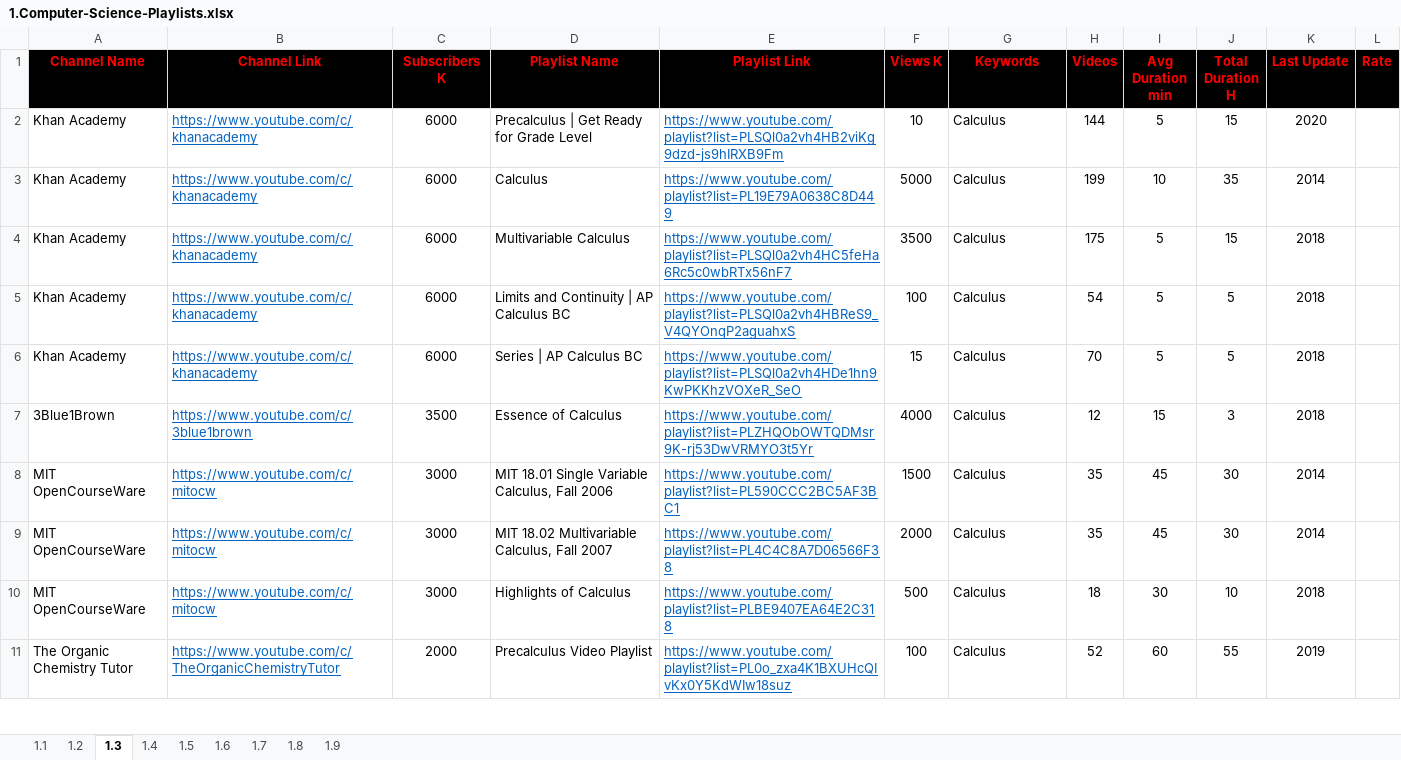
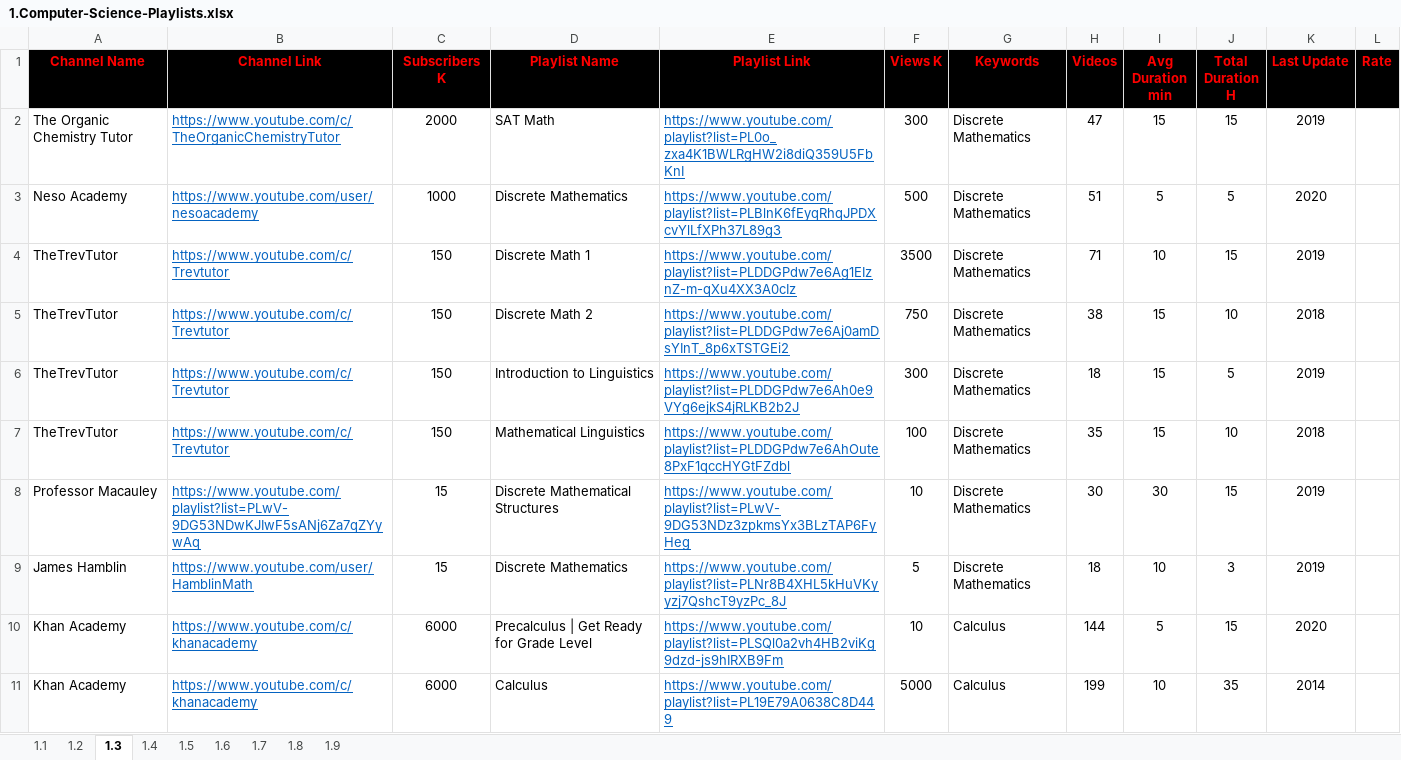
Before and after one commit to MarwanELAdawy/YouTube-Playlists, an Excel workbook: 1.Computer-Science-Playlists.xlsx, sheet 1.3, drawn as a sheet; only a part is shown; the shorter side is filled out with more unchanged rows; values as stored, in another font and other column widths than the file's, no borders; the diff names each change by its address in the sheet, - before the commit and + after, or states it on an @@ line.

Commit message:
Update 1.Computer-Science-Playlists.xlsx

```diff
--- a/1.Computer-Science-Playlists.xlsx (sheet 1.3)
+++ b/1.Computer-Science-Playlists.xlsx (sheet 1.3)
+row 2: The Organic Chemistry Tutor | https://www.youtube.com/c/TheOrganicChemistryTutor | 2000 | SAT Math | https://www.youtube.com/playlist?list=PL0o_zxa4K1BWLRgHW2i8diQ359U5FbKnI | 300 | Discrete Mathematics | 47 | 15 | 15 | 2019
+row 3: Neso Academy | https://www.youtube.com/user/nesoacademy | 1000 | Discrete Mathematics | https://www.youtube.com/playlist?list=PLBlnK6fEyqRhqJPDXcvYlLfXPh37L89g3 | 500 | Discrete Mathematics | 51 | 5 | 5 | 2020
+row 4: TheTrevTutor | https://www.youtube.com/c/Trevtutor | 150 | Discrete Math 1 | https://www.youtube.com/playlist?list=PLDDGPdw7e6Ag1EIznZ-m-qXu4XX3A0cIz | 3500 | Discrete Mathematics | 71 | 10 | 15 | 2019
+row 5: TheTrevTutor | https://www.youtube.com/c/Trevtutor | 150 | Discrete Math 2 | https://www.youtube.com/playlist?list=PLDDGPdw7e6Aj0amDsYInT_8p6xTSTGEi2 | 750 | Discrete Mathematics | 38 | 15 | 10 | 2018
+row 6: TheTrevTutor | https://www.youtube.com/c/Trevtutor | 150 | Introduction to Linguistics | https://www.youtube.com/playlist?list=PLDDGPdw7e6Ah0e9VYg6ejkS4jRLKB2b2J | 300 | Discrete Mathematics | 18 | 15 | 5 | 2019
+row 7: TheTrevTutor | https://www.youtube.com/c/Trevtutor | 150 | Mathematical Linguistics | https://www.youtube.com/playlist?list=PLDDGPdw7e6AhOute8PxF1qccHYGtFZdbl | 100 | Discrete Mathematics | 35 | 15 | 10 | 2018
+row 8: Professor Macauley | https://www.youtube.com/playlist?list=PLwV-9DG53NDwKJIwF5sANj6Za7qZYywAq | 15 | Discrete Mathematical Structures | https://www.youtube.com/playlist?list=PLwV-9DG53NDz3zpkmsYx3BLzTAP6FyHeg | 10 | Discrete Mathematics | 30 | 30 | 15 | 2019
+row 9: James Hamblin | https://www.youtube.com/user/HamblinMath | 15 | Discrete Mathematics | https://www.youtube.com/playlist?list=PLNr8B4XHL5kHuVKyyzj7QshcT9yzPc_8J | 5 | Discrete Mathematics | 18 | 10 | 3 | 2019
```
Also changed, not shown: sheet 1.1.
